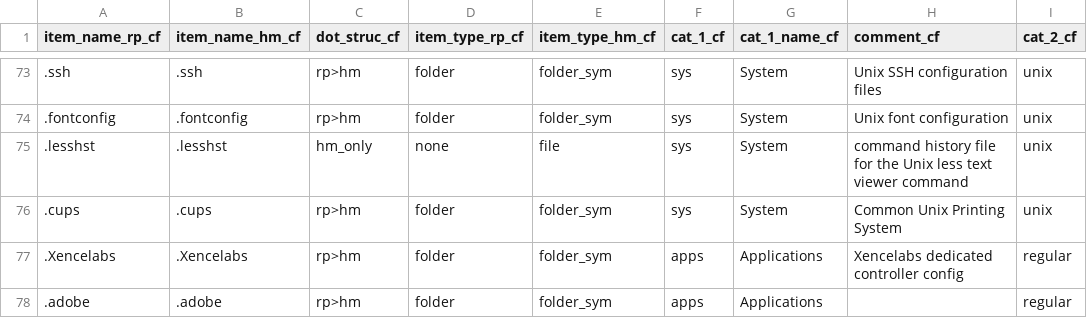
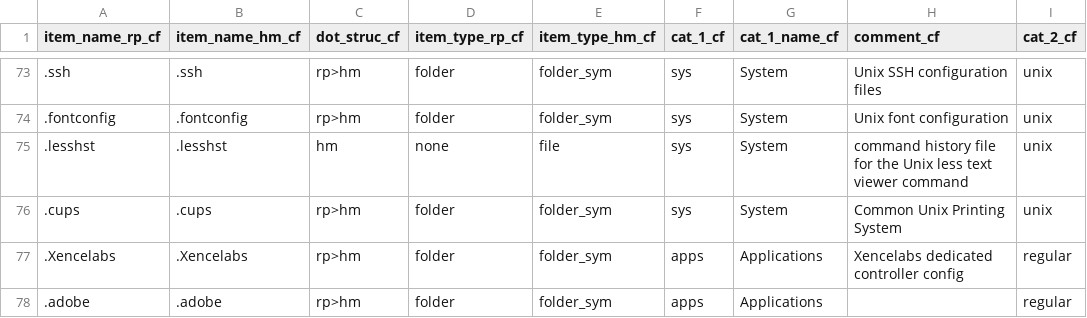
Before and after one commit to manufac-tech/mac-dot-report, a CSV file: data/dotrep_config.csv, drawn as a sheet; only a part is shown, gaps mark what is left out; the diff covers the shown part only; the diff names each change by its address in the sheet, - before the commit and + after, or states it on an @@ line.

```diff
--- a/data/dotrep_config.csv
+++ b/data/dotrep_config.csv
-C75 (dot_struc_cf): hm_only
+C75 (dot_struc_cf): hm
```
Also changed, not shown: 10 edited cells elsewhere in this file, 6 other files.
